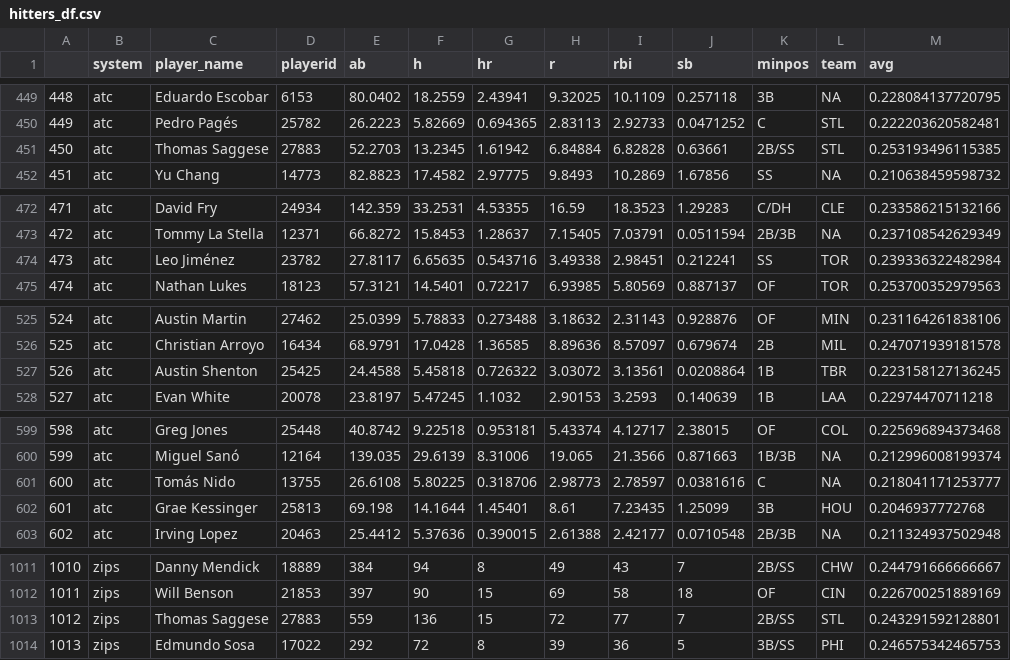
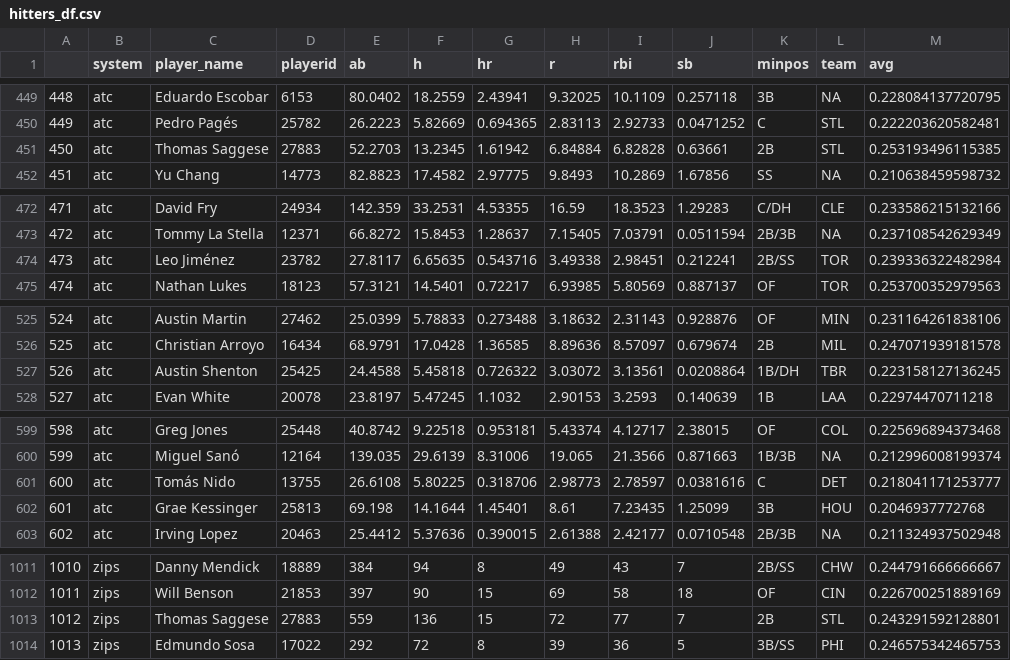
Before and after one commit to SamuelLachance/Betting, a CSV file: ottoneu/hitters_df.csv, drawn as a sheet; only a part is shown, gaps mark what is left out; the diff covers the shown part only.

```diff
--- a/ottoneu/hitters_df.csv
+++ b/ottoneu/hitters_df.csv
@@ -450,3 +450,3 @@
 "449","atc","Pedro Pagés","25782",26.2223,5.82669,0.694365,2.83113,2.92733,0.0471252,"C","STL",0.222203620582481
-"450","atc","Thomas Saggese","27883",52.2703,13.2345,1.61942,6.84884,6.82828,0.63661,"2B/SS","STL",0.253193496115385
+"450","atc","Thomas Saggese","27883",52.2703,13.2345,1.61942,6.84884,6.82828,0.63661,"2B","STL",0.253193496115385
 "451","atc","Yu Chang","14773",82.8823,17.4582,2.97775,9.8493,10.2869,1.67856,"SS",NA,0.210638459598732
@@ -473,3 +473,3 @@
 "472","atc","Tommy La Stella","12371",66.8272,15.8453,1.28637,7.15405,7.03791,0.0511594,"2B/3B",NA,0.237108542629349
-"473","atc","Leo Jiménez","23782",27.8117,6.65635,0.543716,3.49338,2.98451,0.212241,"SS","TOR",0.239336322482984
+"473","atc","Leo Jiménez","23782",27.8117,6.65635,0.543716,3.49338,2.98451,0.212241,"2B/SS","TOR",0.239336322482984
 "474","atc","Nathan Lukes","18123",57.3121,14.5401,0.72217,6.93985,5.80569,0.887137,"OF","TOR",0.253700352979563
@@ -526,3 +526,3 @@
 "525","atc","Christian Arroyo","16434",68.9791,17.0428,1.36585,8.89636,8.57097,0.679674,"2B","MIL",0.247071939181578
-"526","atc","Austin Shenton","25425",24.4588,5.45818,0.726322,3.03072,3.13561,0.0208864,"1B","TBR",0.223158127136245
+"526","atc","Austin Shenton","25425",24.4588,5.45818,0.726322,3.03072,3.13561,0.0208864,"1B/DH","TBR",0.223158127136245
 "527","atc","Evan White","20078",23.8197,5.47245,1.1032,2.90153,3.2593,0.140639,"1B","LAA",0.22974470711218
@@ -600,3 +600,3 @@
 "599","atc","Miguel Sanó","12164",139.035,29.6139,8.31006,19.065,21.3566,0.871663,"1B/3B",NA,0.212996008199374
-"600","atc","Tomás Nido","13755",26.6108,5.80225,0.318706,2.98773,2.78597,0.0381616,"C",NA,0.218041171253777
+"600","atc","Tomás Nido","13755",26.6108,5.80225,0.318706,2.98773,2.78597,0.0381616,"C","DET",0.218041171253777
 "601","atc","Grae Kessinger","25813",69.198,14.1644,1.45401,8.61,7.23435,1.25099,"3B","HOU",0.2046937772768
@@ -1012,3 +1012,3 @@
 "1011","zips","Will Benson","21853",397,90,15,69,58,18,"OF","CIN",0.226700251889169
-"1012","zips","Thomas Saggese","27883",559,136,15,72,77,7,"2B/SS","STL",0.243291592128801
+"1012","zips","Thomas Saggese","27883",559,136,15,72,77,7,"2B","STL",0.243291592128801
 "1013","zips","Edmundo Sosa","17022",292,72,8,39,36,5,"3B/SS","PHI",0.246575342465753
```
Also changed, not shown: 18 edited cells elsewhere in this file, ottoneu/all_hitters.csv, ottoneu/bum_bum_pitchers.csv, 2 other files.
